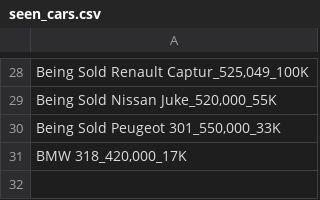
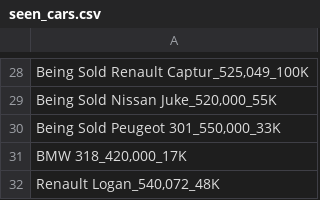
Before and after one commit to Ahmed-M0rsy/sylndr_sniper, a CSV file: seen_cars.csv, drawn as a sheet; only a part is shown, gaps mark what is left out; the diff names each change by its address in the sheet, - before the commit and + after, or states it on an @@ line.

```diff
--- a/seen_cars.csv
+++ b/seen_cars.csv
+row 32: Renault Logan_540,072_48K
```
